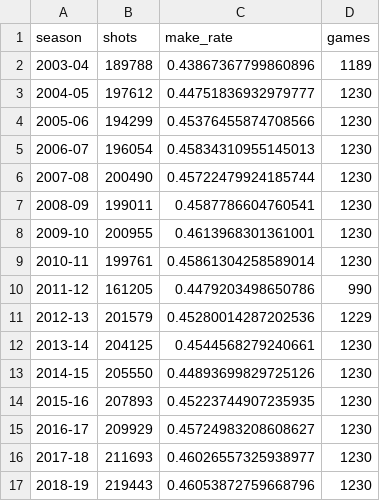
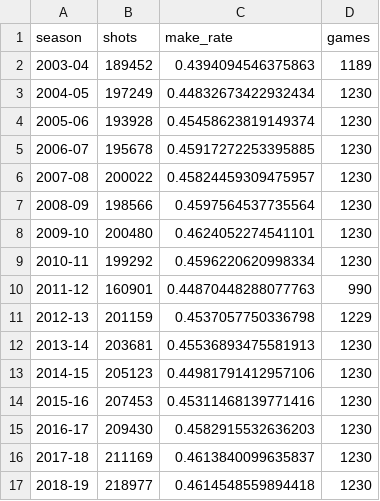
Before and after one commit to RayanMohammed/nba-shot-prediction, a CSV file: results/shots_by_season.csv, drawn as a sheet; only a part is shown; the diff covers the shown part only.

```diff
--- a/results/shots_by_season.csv
+++ b/results/shots_by_season.csv
@@ -1,17 +1,17 @@
 season,shots,make_rate,games
-2003-04,189788,0.43867367799860896,1189
-2004-05,197612,0.44751836932979777,1230
-2005-06,194299,0.45376455874708566,1230
-2006-07,196054,0.45834310955145013,1230
-2007-08,200490,0.45722479924185744,1230
-2008-09,199011,0.4587786604760541,1230
-2009-10,200955,0.4613968301361001,1230
-2010-11,199761,0.45861304258589014,1230
-2011-12,161205,0.4479203498650786,990
-2012-13,201579,0.45280014287202536,1229
-2013-14,204125,0.4544568279240661,1230
-2014-15,205550,0.44893699829725126,1230
-2015-16,207893,0.45223744907235935,1230
-2016-17,209929,0.45724983208608627,1230
-2017-18,211693,0.46026557325938977,1230
-2018-19,219443,0.46053872759668796,1230
+2003-04,189452,0.4394094546375863,1189
+2004-05,197249,0.44832673422932434,1230
+2005-06,193928,0.45458623819149374,1230
+2006-07,195678,0.45917272253395885,1230
+2007-08,200022,0.45824459309475957,1230
+2008-09,198566,0.4597564537735564,1230
+2009-10,200480,0.4624052274541101,1230
+2010-11,199292,0.4596220620998334,1230
+2011-12,160901,0.44870448288077763,990
+2012-13,201159,0.4537057750336798,1229
+2013-14,203681,0.45536893475581913,1230
+2014-15,205123,0.44981791412957106,1230
+2015-16,207453,0.45311468139771416,1230
+2016-17,209430,0.4582915532636203,1230
+2017-18,211169,0.4613840099635837,1230
+2018-19,218977,0.4614548559894418,1230
```
Also changed, not shown: 10 edited cells elsewhere in this file, results/clean_data_log.csv, results/data_checks.csv, 5 other files.
